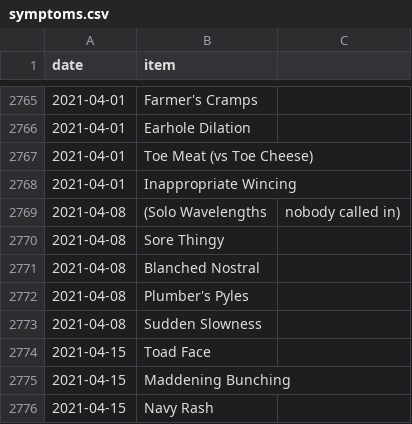
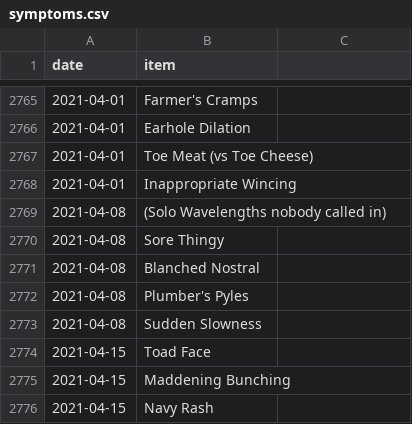
Before and after one commit to SpikeyBXL/thursdaywavelengths, a CSV file: data/symptoms.csv, drawn as a sheet; only a part is shown, gaps mark what is left out.

Commit message:
Fix formatting in symptoms.csv
Removed extra comma from the entry for 'Solo Wavelengths'.

```diff
--- a/data/symptoms.csv
+++ b/data/symptoms.csv
@@ -2768,3 +2768,3 @@ date,item
 2021-04-01,Inappropriate Wincing
-2021-04-08,(Solo Wavelengths, nobody called in)
+2021-04-08,(Solo Wavelengths nobody called in)
 2021-04-08,Sore Thingy
```
